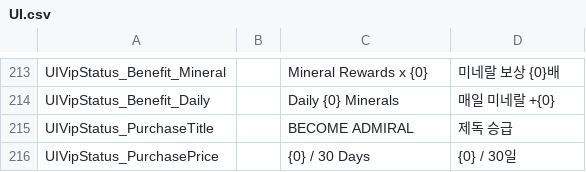
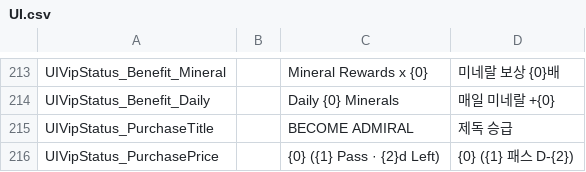
Before and after one commit to gsyan/thefirst_client_unity, a CSV file: Assets/Resources/Localization/csv/UI.csv, drawn as a sheet; only a part is shown, gaps mark what is left out.

```diff
--- a/Assets/Resources/Localization/csv/UI.csv
+++ b/Assets/Resources/Localization/csv/UI.csv
@@ -215,2 +215,2 @@ UIVipStatus_Benefit_Daily,,Daily {0} Minerals,매일 미네랄 +{0}
 UIVipStatus_PurchaseTitle,,BECOME ADMIRAL,제독 승급
-UIVipStatus_PurchasePrice,,{0} / 30 Days,{0} / 30일
+UIVipStatus_PurchasePrice,,{0} ({1} Pass · {2}d Left),{0} ({1} 패스 D-{2})
```
Also changed, not shown: 12 other files.
